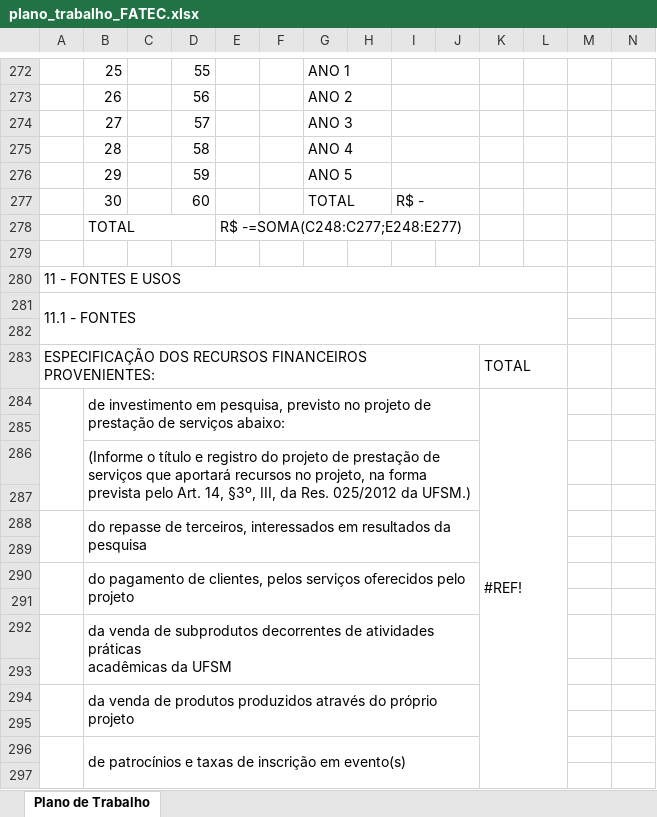
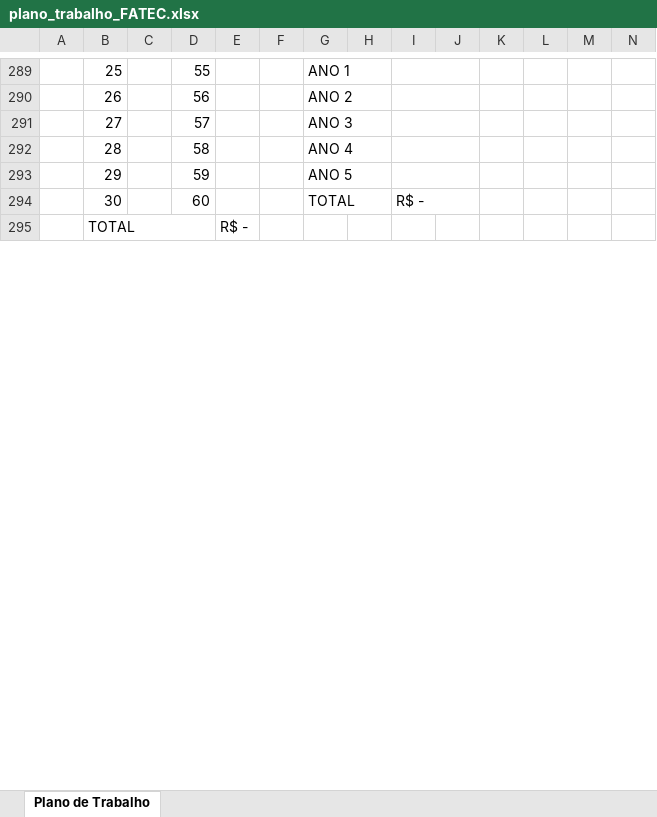
Before and after one commit to JulioMSantos/codautom, an Excel workbook: Modelos/AG/FATEC/plano_trabalho_FATEC.xlsx, sheet Plano de Trabalho, drawn as a sheet; only a part is shown, gaps mark what is left out; values as stored, in another font and other column widths than the file's, no cell formats; removed rows and columns are numbered as before the commit, all else as after; rows hold the shown columns only; the diff covers the shown part only; the diff names each change by its address in the sheet, - before the commit and + after, or states it on an @@ line.

Commit message:
Add files via upload

```diff
--- a/Modelos/AG/FATEC/plano_trabalho_FATEC.xlsx (sheet Plano de Trabalho)
+++ b/Modelos/AG/FATEC/plano_trabalho_FATEC.xlsx (sheet Plano de Trabalho)
-row 278:  | TOTAL |  |  | R$ -=SOMA(C248:C277;E248:E277)
-row 295: (empty)
+row 295:  | TOTAL |  |  | R$ -
+B295:D295 merged
-row 280: 11 - FONTES E USOS
-row 281: 11.1 - FONTES
-row 282: (empty)
@@ row 283 moved to row 63: ESPECIFICAÇÃO DOS RECURSOS FINANCEIROS P… @@
-row 284:  | de investimento em pesquisa, previsto no projeto de prestação de serviços abaixo: |  |  |  |  |  |  |  |  | #REF!
-row 285: (empty)
@@ row 286 moved to row 66: (Informe o título e registro do projeto … @@
-row 287: (empty)
@@ row 288 moved to row 68: do repasse de terceiros, interessados em… @@
-row 289: (empty)
@@ row 290 moved to row 70: do pagamento de clientes, pelos serviços… @@
-row 291: (empty)
@@ row 292 moved to row 72: da venda de subprodutos decorrentes de a… @@
-row 293: (empty)
@@ row 294 moved to row 74: da venda de produtos produzidos através … @@
-row 295: (empty)
@@ row 296 moved to row 76: de patrocínios e taxas de inscrição em e… @@
-row 297: (empty)
```
Also changed, not shown: 144 added rows, 283 removed rows, 9 moved rows, 17 edited cells and merged cells elsewhere in this sheet, cell formats, formulas that keep their value.
